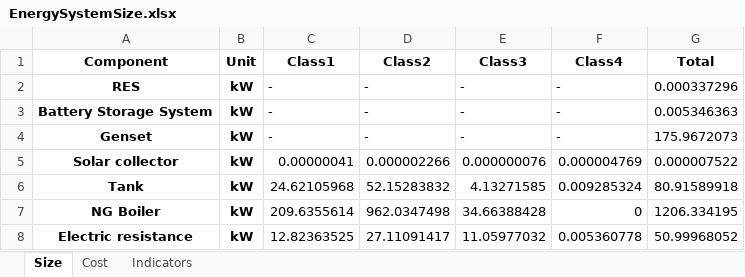
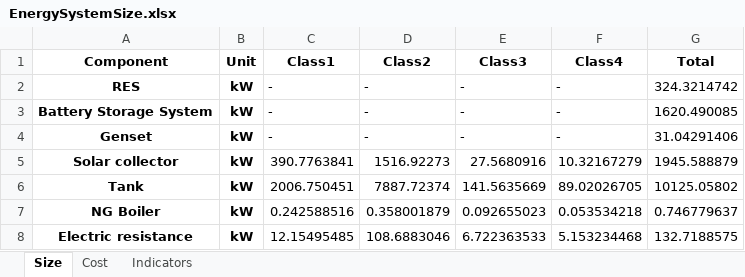
Before and after one commit to Stevogallo/MicroGridsPy-MultiEnergy_Paper, an Excel workbook: Scenarios/d_Multi-Energy-System/Results/EnergySystemSize.xlsx, sheet Size, drawn as a sheet; values as stored, in another font and other column widths than the file's, no borders; the diff names each change by its address in the sheet, - before the commit and + after, or states it on an @@ line.

```diff
--- a/Scenarios/d_Multi-Energy-System/Results/EnergySystemSize.xlsx (sheet Size)
+++ b/Scenarios/d_Multi-Energy-System/Results/EnergySystemSize.xlsx (sheet Size)
-G2 (Total): 0.000337296
+G2 (Total): 324.3214742
-G3 (Total): 0.005346363
+G3 (Total): 1620.490085
-G4 (Total): 175.9672073
+G4 (Total): 31.04291406
-C5 (Class1): 0.00000041
+C5 (Class1): 390.7763841
-D5 (Class2): 0.000002266
+D5 (Class2): 1516.92273
-E5 (Class3): 0.000000076
+E5 (Class3): 27.5680916
-F5 (Class4): 0.000004769
+F5 (Class4): 10.32167279
-G5 (Total): 0.000007522
+G5 (Total): 1945.588879
-C6 (Class1): 24.62105968
+C6 (Class1): 2006.750451
-D6 (Class2): 52.15283832
+D6 (Class2): 7887.72374
-E6 (Class3): 4.13271585
+E6 (Class3): 141.5635669
-F6 (Class4): 0.009285324
+F6 (Class4): 89.02026705
-G6 (Total): 80.91589918
+G6 (Total): 10125.05802
-C7 (Class1): 209.6355614
+C7 (Class1): 0.242588516
-D7 (Class2): 962.0347498
+D7 (Class2): 0.358001879
-E7 (Class3): 34.66388428
+E7 (Class3): 0.092655023
-F7 (Class4): 0
+F7 (Class4): 0.053534218
-G7 (Total): 1206.334195
+G7 (Total): 0.746779637
-C8 (Class1): 12.82363525
+C8 (Class1): 12.15495485
-D8 (Class2): 27.11091417
+D8 (Class2): 108.6883046
-E8 (Class3): 11.05977032
+E8 (Class3): 6.722363533
-F8 (Class4): 0.005360778
+F8 (Class4): 5.153234468
-G8 (Total): 50.99968052
+G8 (Total): 132.7188575
```
Also changed, not shown: sheet Cost, sheet Indicators, 5 other files.
